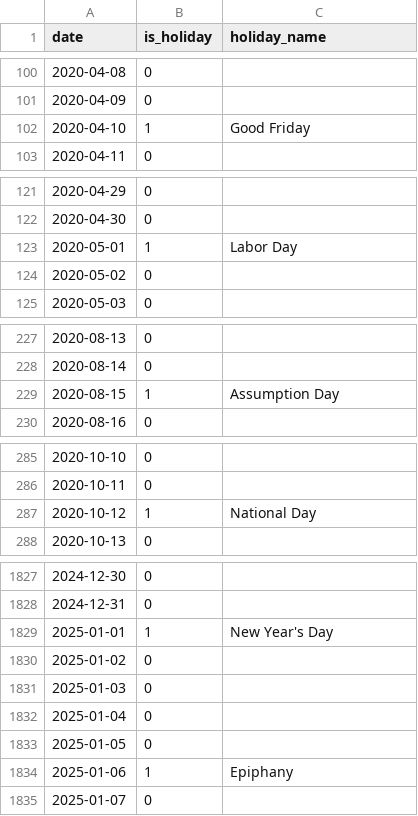
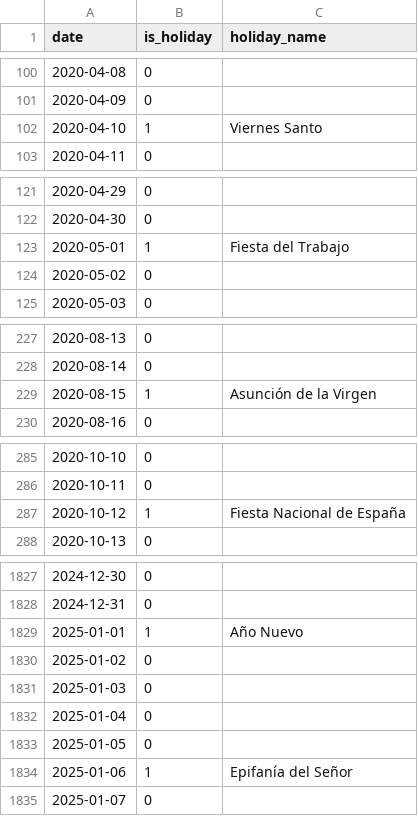
Before and after one commit to alopezberm/Data-Driven-Strategies-for-Financial-Resilience-in-Energy-Procurement, a CSV file: data/raw/holidays/holidays_raw.csv, drawn as a sheet; only a part is shown, gaps mark what is left out; the diff covers the shown part only.

Commit message:
holidays modifcaction

```diff
--- a/data/raw/holidays/holidays_raw.csv
+++ b/data/raw/holidays/holidays_raw.csv
@@ -101,3 +101,3 @@ date,is_holiday,holiday_name
 2020-04-09,0,
-2020-04-10,1,Good Friday
+2020-04-10,1,Viernes Santo
 2020-04-11,0,
@@ -122,3 +122,3 @@ date,is_holiday,holiday_name
 2020-04-30,0,
-2020-05-01,1,Labor Day
+2020-05-01,1,Fiesta del Trabajo
 2020-05-02,0,
@@ -228,3 +228,3 @@ date,is_holiday,holiday_name
 2020-08-14,0,
-2020-08-15,1,Assumption Day
+2020-08-15,1,Asunción de la Virgen
 2020-08-16,0,
@@ -286,3 +286,3 @@ date,is_holiday,holiday_name
 2020-10-11,0,
-2020-10-12,1,National Day
+2020-10-12,1,Fiesta Nacional de España
 2020-10-13,0,
@@ -1828,3 +1828,3 @@ date,is_holiday,holiday_name
 2024-12-31,0,
-2025-01-01,1,New Year's Day
+2025-01-01,1,Año Nuevo
 2025-01-02,0,
@@ -1833,3 +1833,3 @@ date,is_holiday,holiday_name
 2025-01-05,0,
-2025-01-06,1,Epiphany
+2025-01-06,1,Epifanía del Señor
 2025-01-07,0,
```
Also changed, not shown: 46 edited cells elsewhere in this file, 1 other file.
